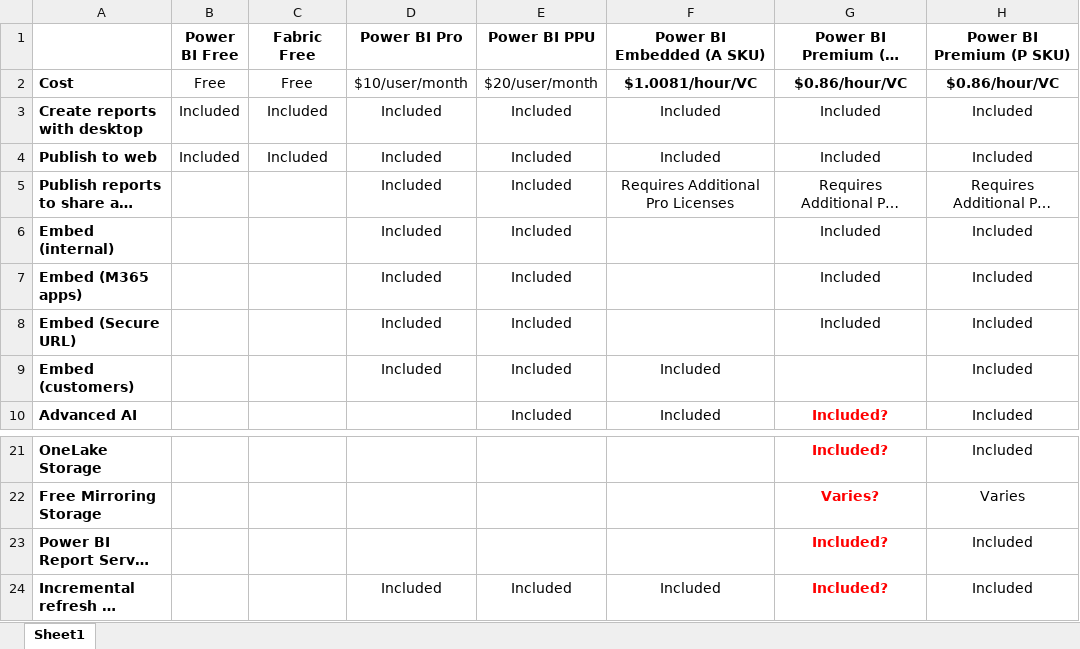
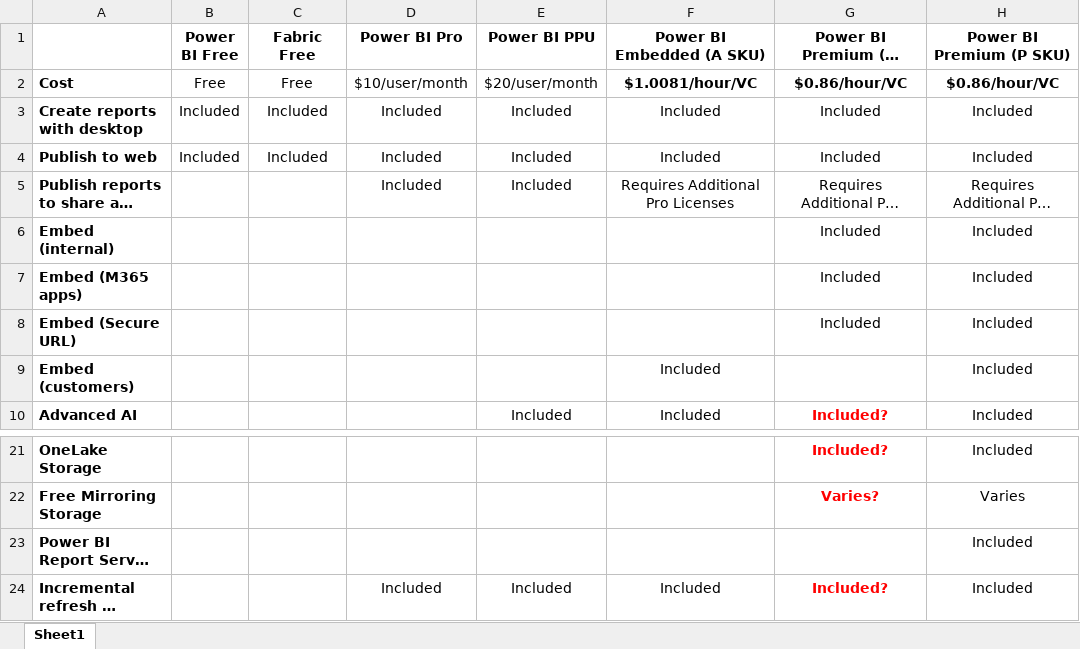
Before and after one commit to gdeckler/MicrosoftHatesGregsQuickMeasures, an Excel workbook: Power BI and Fabric Licensing.xlsx, sheet Sheet1, drawn as a sheet; only a part is shown, gaps mark what is left out; long unchanged cells end in …; values as stored, in another font and other column widths than the file's, no borders; the diff names each change by its address in the sheet, - before the commit and + after, or states it on an @@ line.

Commit message:
Add files via upload

```diff
--- a/Power BI and Fabric Licensing.xlsx (sheet Sheet1)
+++ b/Power BI and Fabric Licensing.xlsx (sheet Sheet1)
-D6:D9 (Power BI Pro): Included
+D6:D9 (Power BI Pro): (empty)
-E6:E9 (Power BI PPU): Included
+E6:E9 (Power BI PPU): (empty)
-G23 (Power BI Premium (EM SKU)): Included?
+G23 (Power BI Premium (EM SKU)): (empty)
```
